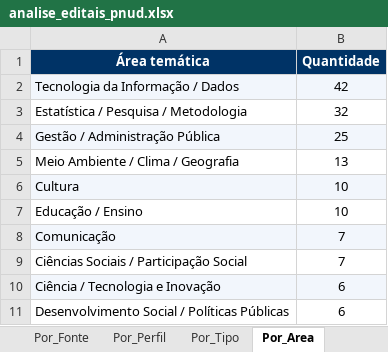
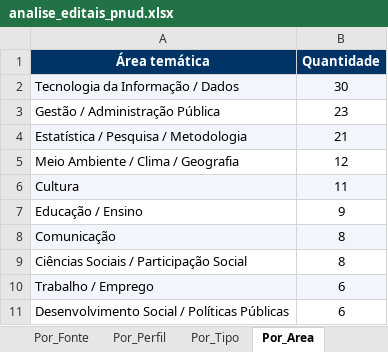
Before and after one commit to ams1974/analise-editais, an Excel workbook: analise_editais_pnud.xlsx, sheet Por_Area, drawn as a sheet; values as stored, in another font and other column widths than the file's, no borders; removed rows and columns are numbered as before the commit, all else as after; the diff names each change by its address in the sheet, - before the commit and + after, or states it on an @@ line.

```diff
--- a/analise_editais_pnud.xlsx (sheet Por_Area)
+++ b/analise_editais_pnud.xlsx (sheet Por_Area)
-B2 (Quantidade): 42
+B2 (Quantidade): 30
-row 3: Estatística / Pesquisa / Metodologia | 32
-A3:B3 fill: #F2F6FC
+A3:B3 fill: none
-B3 (Quantidade): 25
+B3 (Quantidade): 23
+row 4: Estatística / Pesquisa / Metodologia | 21
-B5 (Quantidade): 13
+B5 (Quantidade): 12
-B6 (Quantidade): 10
+B6 (Quantidade): 11
-B7 (Quantidade): 10
+B7 (Quantidade): 9
-B8:B9 (Quantidade): 7
+B8:B9 (Quantidade): 8
-A10 (Área temática): Ciência / Tecnologia e Inovação
+A10 (Área temática): Trabalho / Emprego
```
Also changed, not shown: sheet Editais, sheet Resumo, sheet Por_Orgao, sheet Por_Tipo, sheet Por_Fonte, sheet Por_Perfil, 1 more sheet, 10 other files.
